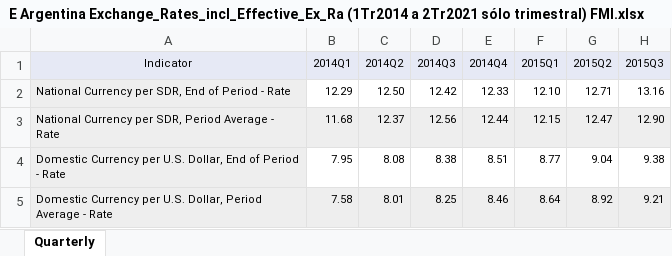
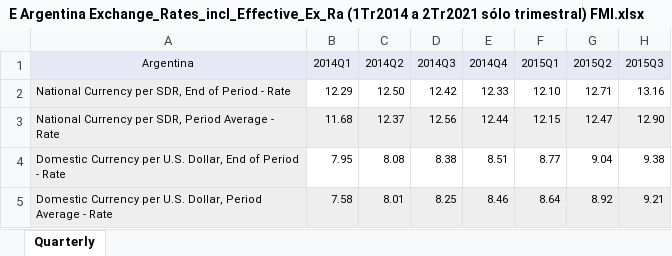
Before and after one commit to mbarrena/tesis, an Excel workbook: data/E Argentina Exchange_Rates_incl_Effective_Ex_Ra (1Tr2014 a 2Tr2021 sólo trimestral) FMI.xlsx, sheet Quarterly, drawn as a sheet; only a part is shown; values as stored, in another font and other column widths than the file's, no borders; the diff names each change by its address in the sheet, - before the commit and + after, or states it on an @@ line.

```diff
--- a/data/E Argentina Exchange_Rates_incl_Effective_Ex_Ra (1Tr2014 a 2Tr2021 sólo trimestral) FMI.xlsx (sheet Quarterly)
+++ b/data/E Argentina Exchange_Rates_incl_Effective_Ex_Ra (1Tr2014 a 2Tr2021 sólo trimestral) FMI.xlsx (sheet Quarterly)
-A1: Indicator
+A1: Argentina
```
Also changed, not shown: 32 other files.
